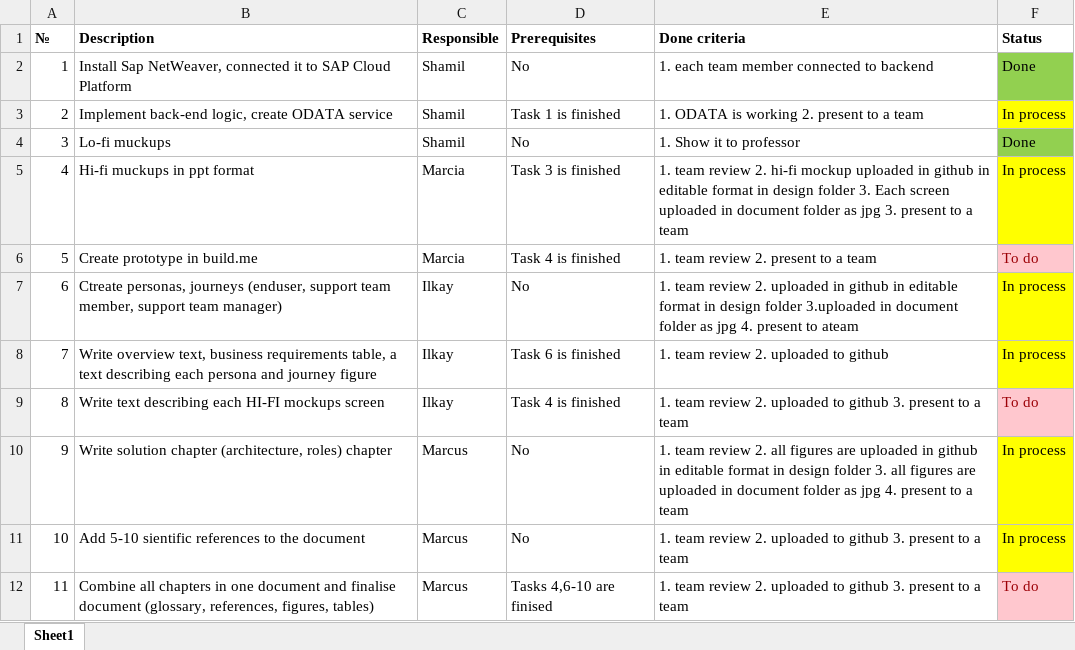
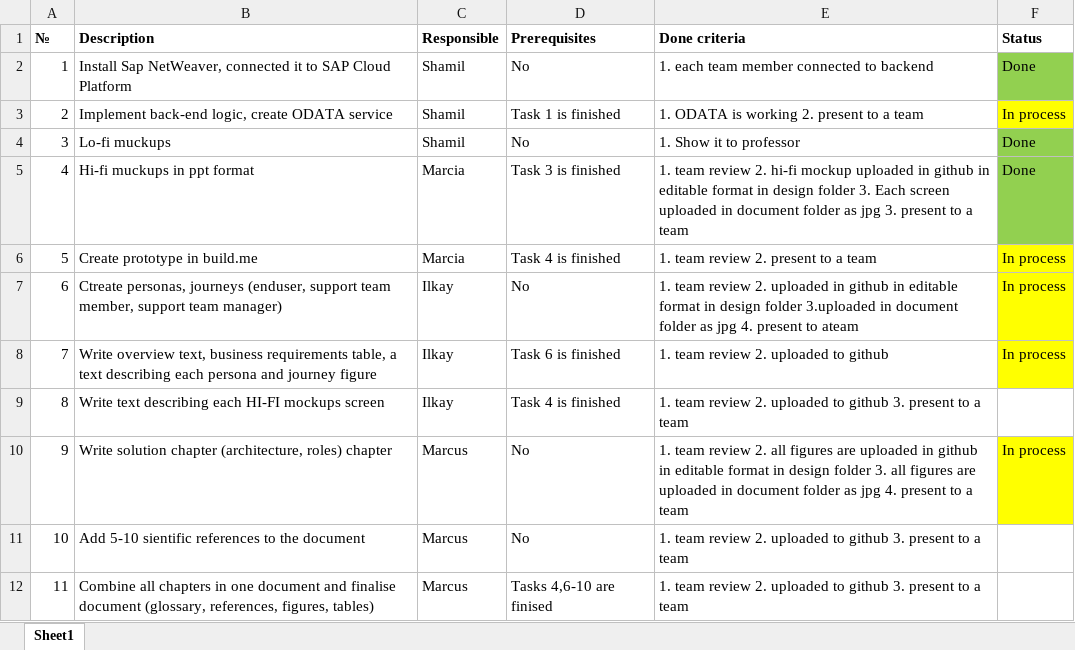
Before and after one commit to marcialu/SupportTicketingSystem, an Excel workbook: Tasks/Tasks.xlsx, sheet Sheet1, drawn as a sheet; values as stored, in another font and other column widths than the file's, no borders; the diff names each change by its address in the sheet, - before the commit and + after, or states it on an @@ line.

Commit message:
Update Status

```diff
--- a/Tasks/Tasks.xlsx (sheet Sheet1)
+++ b/Tasks/Tasks.xlsx (sheet Sheet1)
-F5 (Status): In process
+F5 (Status): Done
-F5 fill: #FFFF00
+F5 fill: #92D050
-F6 (Status): To do
+F6 (Status): In process
@@ F6 fill: #FFC7CE → #FFFF00, text colour: #9C0006 → black @@
-F9 (Status): To do
+F9 (Status): (empty)
-F9 fill: #FFC7CE
+F9 fill: none
-F11 (Status): In process
+F11 (Status): (empty)
-F11 fill: #FFFF00
+F11 fill: none
-F12 (Status): To do
+F12 (Status): (empty)
-F12 fill: #FFC7CE
+F12 fill: none
```
